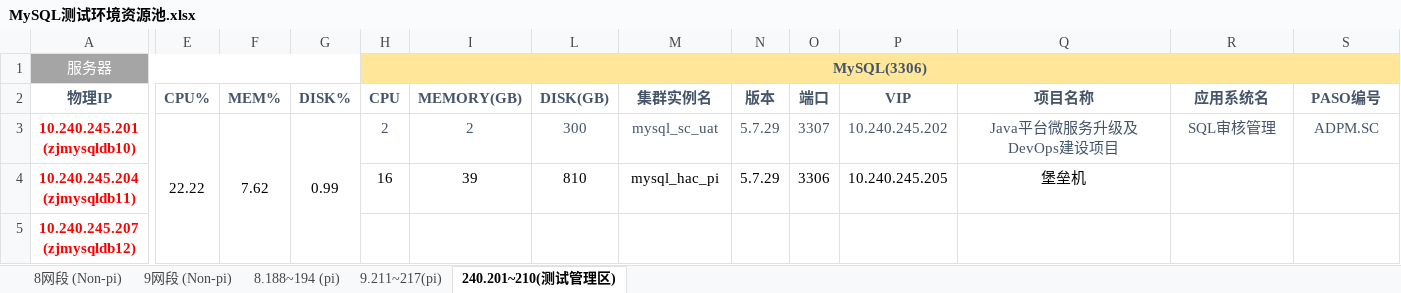
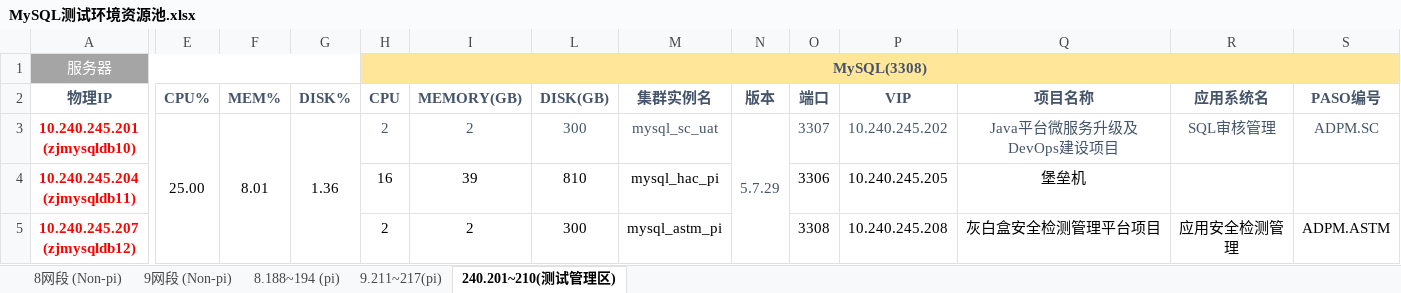
Before and after one commit to bunnkou/BOS, an Excel workbook: MySQL测试环境资源池.xlsx, sheet 240.201~210(测试管理区), drawn as a sheet; only a part is shown, gaps mark what is left out; values as stored, in another font and other column widths than the file's, no borders; the diff covers the shown part only; the diff names each change by its address in the sheet, - before the commit and + after, or states it on an @@ line.

Commit message:
add mysql_astm_pi

```diff
--- a/MySQL测试环境资源池.xlsx (sheet 240.201~210(测试管理区))
+++ b/MySQL测试环境资源池.xlsx (sheet 240.201~210(测试管理区))
-H1 (CPU): MySQL(3306)
+H1 (CPU): MySQL(3308)
-E3 (CPU%): 22.22
+E3 (CPU%): 25.00
-F3 (MEM%): 7.62
+F3 (MEM%): 8.01
-G3 (DISK%): 0.99
+G3 (DISK%): 1.36
+N3:N5 merged
-N4 (版本): 5.7.29
+N4 (版本): (empty)
-H5 (CPU): (empty)
+H5 (CPU): 2
-I5 (MEMORY(GB)): (empty)
+I5 (MEMORY(GB)): 2
-L5 (DISK(GB)): (empty)
+L5 (DISK(GB)): 300
-M5 (集群实例名): (empty)
+M5 (集群实例名): mysql_astm_pi
-O5 (端口): (empty)
+O5 (端口): 3308
-P5 (VIP): (empty)
+P5 (VIP): 10.240.245.208
-Q5 (项目名称): (empty)
+Q5 (项目名称): 灰白盒安全检测管理平台项目
-R5 (应用系统名): (empty)
+R5 (应用系统名): 应用安全检测管理
-S5 (PASO编号): (empty)
+S5 (PASO编号): ADPM.ASTM
```
Also changed, not shown: 4 edited cells elsewhere in this sheet.
